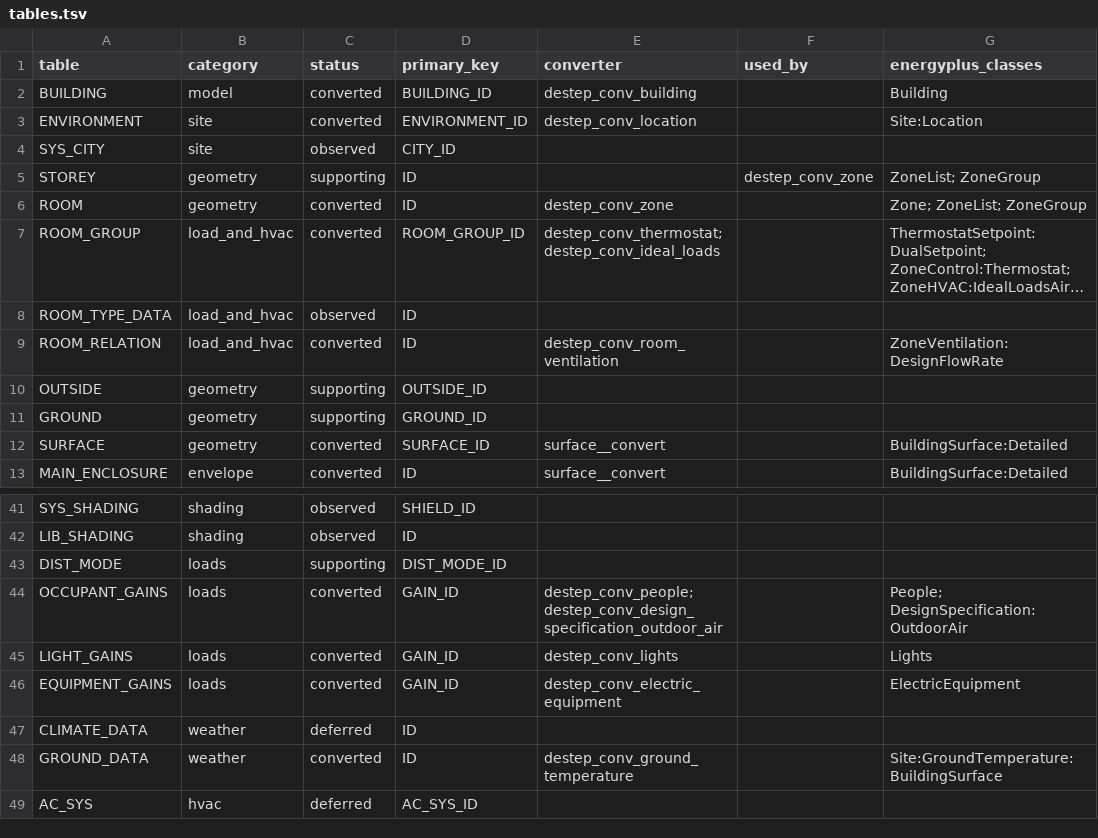
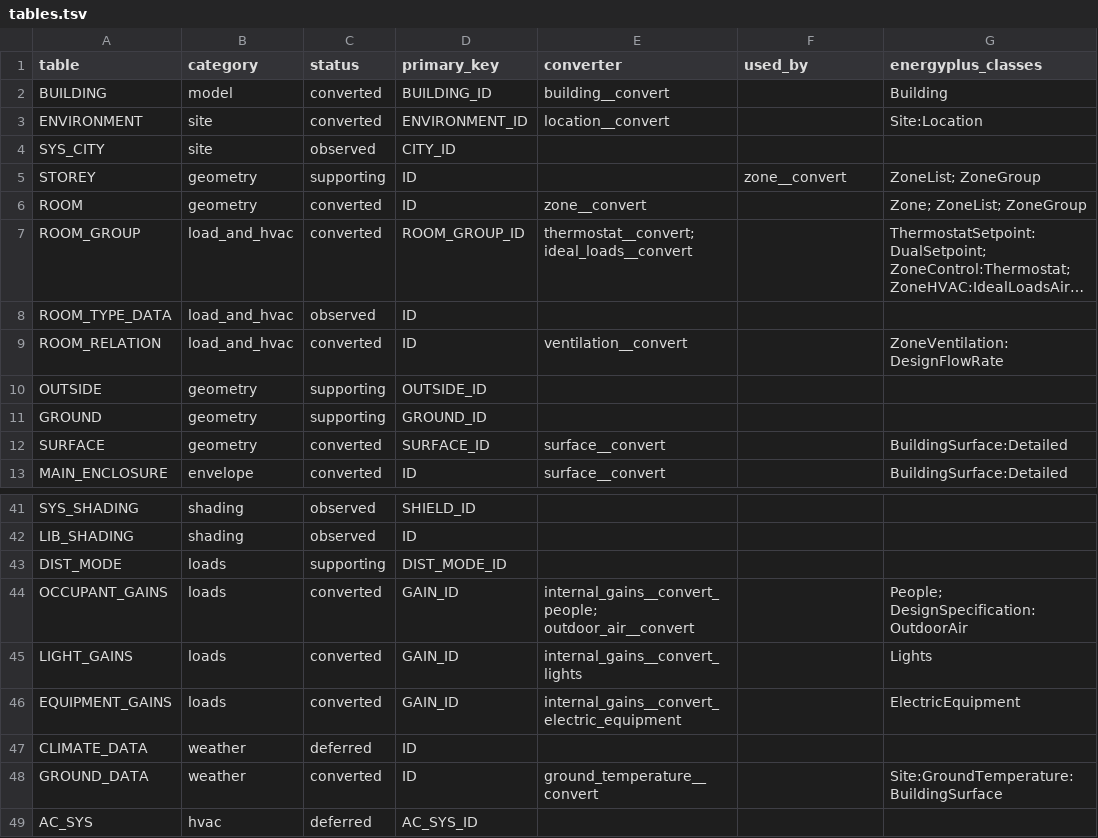
Before and after one commit to hongyuanjia/destep, a TSV file: inst/schema/tables.tsv, drawn as a sheet; only a part is shown, gaps mark what is left out; long unchanged cells end in …; the diff covers the shown part only; the diff names each change by its address in the sheet, - before the commit and + after, or states it on an @@ line.

Commit message:
refactor: standardize internal helper names

```diff
--- a/inst/schema/tables.tsv
+++ b/inst/schema/tables.tsv
-E2 (converter): destep_conv_building
+E2 (converter): building__convert
-E3 (converter): destep_conv_location
+E3 (converter): location__convert
-F5 (used_by): destep_conv_zone
+F5 (used_by): zone__convert
-E6 (converter): destep_conv_zone
+E6 (converter): zone__convert
-E7 (converter): destep_conv_thermostat; destep_conv_ideal_loads
+E7 (converter): thermostat__convert; ideal_loads__convert
-E9 (converter): destep_conv_room_ventilation
+E9 (converter): ventilation__convert
-E44 (converter): destep_conv_people; destep_conv_design_specification_outdoor_air
+E44 (converter): internal_gains__convert_people; outdoor_air__convert
-E45 (converter): destep_conv_lights
+E45 (converter): internal_gains__convert_lights
-E46 (converter): destep_conv_electric_equipment
+E46 (converter): internal_gains__convert_electric_equipment
-E48 (converter): destep_conv_ground_temperature
+E48 (converter): ground_temperature__convert
```
Also changed, not shown: 10 edited cells elsewhere in this file, 38 other files.
